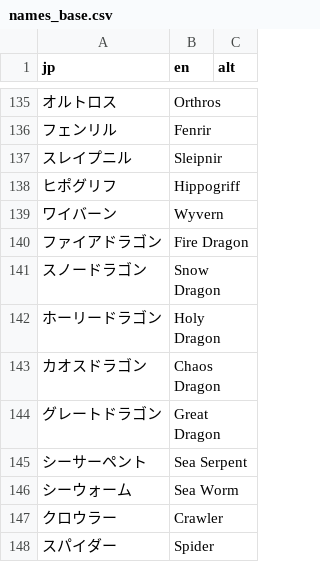
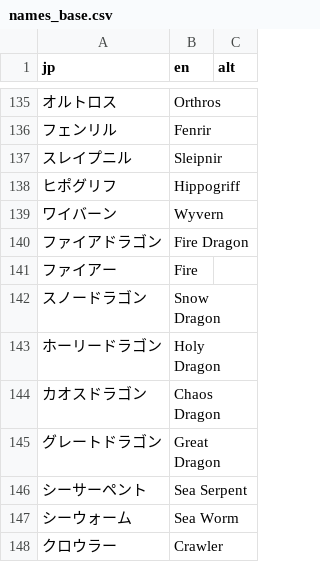
Before and after one commit to nE0sIghT/langrisser-5-translation, a CSV file: data/translation/names_base.csv, drawn as a sheet; only a part is shown, gaps mark what is left out; the shorter side is filled out with more unchanged rows.

```diff
--- a/data/translation/names_base.csv
+++ b/data/translation/names_base.csv
@@ -140,2 +140,3 @@ jp,en,alt
 ファイアドラゴン,Fire Dragon,
+ファイアー,Fire,
 スノードラゴン,Snow Dragon,
```
Also changed, not shown: 5 other files.
